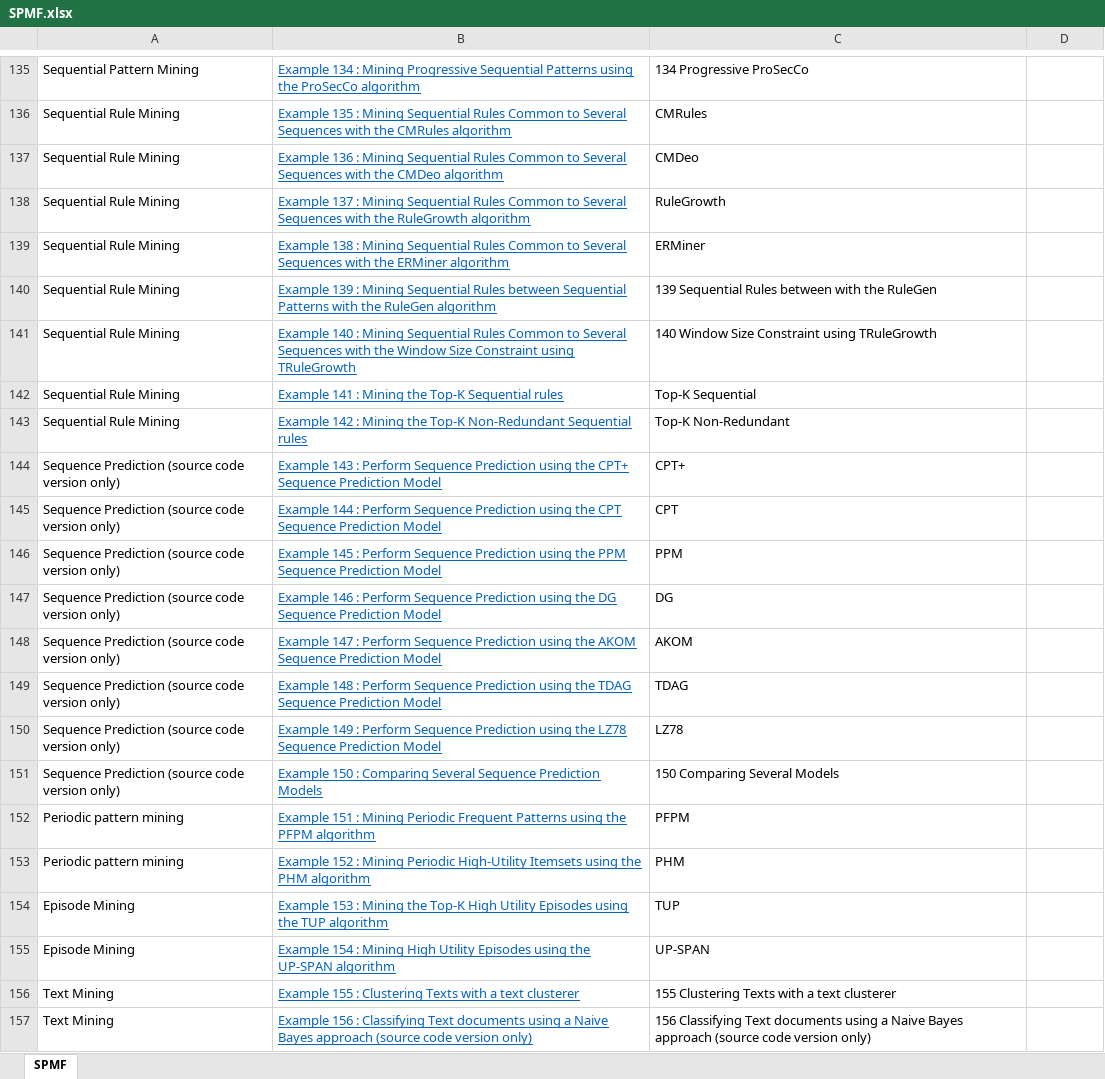
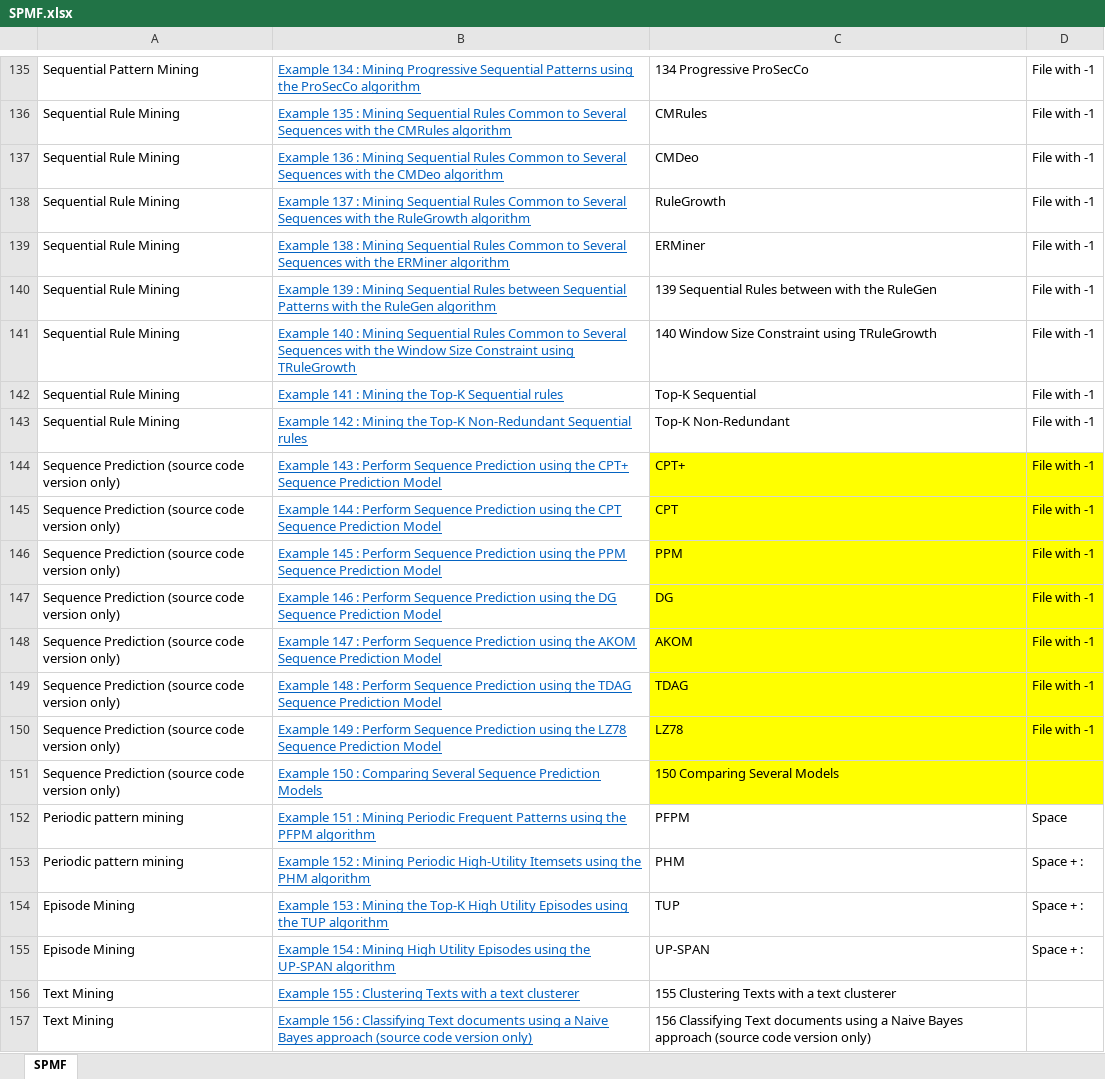
Before and after one commit to coursephd/PostgreSQL, an Excel workbook: SPMF.xlsx, sheet SPMF, drawn as a sheet; only a part is shown, gaps mark what is left out; values as stored, in another font and other column widths than the file's, no borders; the diff covers the shown part only; the diff names each change by its address in the sheet, - before the commit and + after, or states it on an @@ line.

```diff
--- a/SPMF.xlsx (sheet SPMF)
+++ b/SPMF.xlsx (sheet SPMF)
-D135:D150: (empty)
+D135:D150: File with -1
-C144:D151 fill: none
+C144:D151 fill: #FFFF00
-D152: (empty)
+D152: Space
-D153:D155: (empty)
+D153:D155: Space + :
```
Also changed, not shown: 53 edited cells elsewhere in this sheet.
